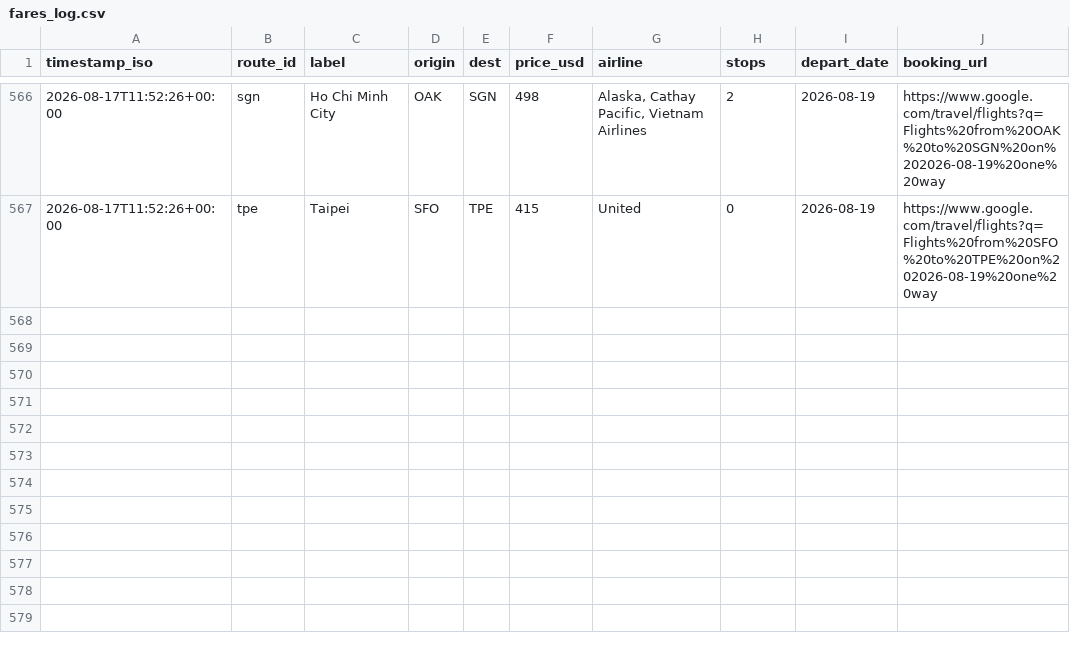
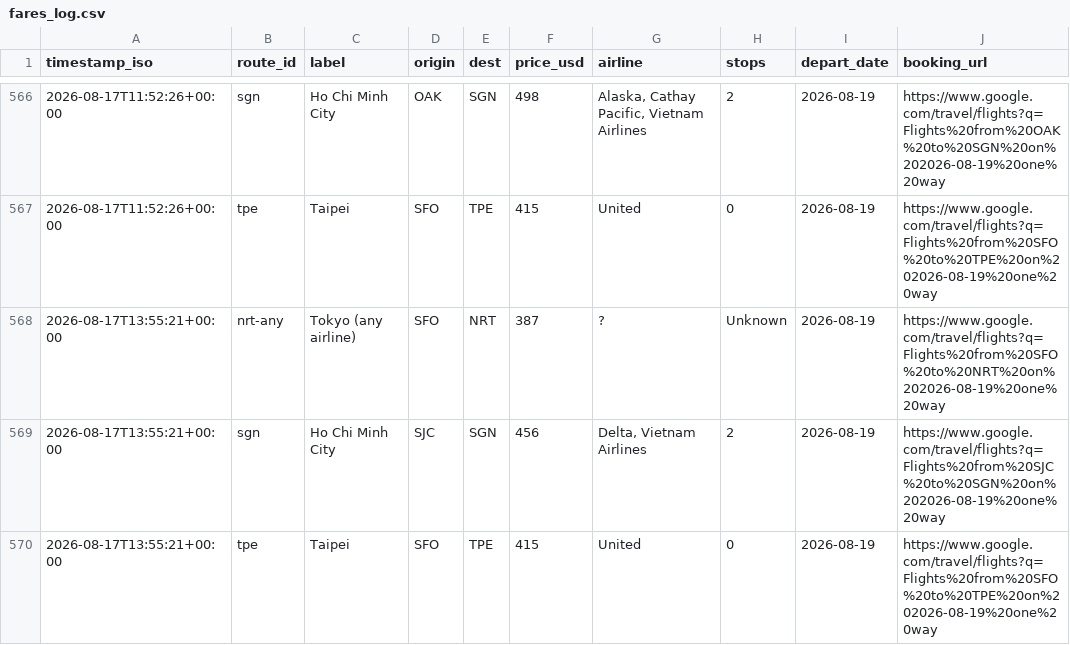
Before and after one commit to vanqd3216-dev/fare-tracker, a CSV file: fares_log.csv, drawn as a sheet; only a part is shown, gaps mark what is left out; the diff names each change by its address in the sheet, - before the commit and + after, or states it on an @@ line.

```diff
--- a/fares_log.csv
+++ b/fares_log.csv
+row 568: 2026-08-17T13:55:21+00:00 | nrt-any | Tokyo (any airline) | SFO | NRT | 387 | ? | Unknown | 2026-08-19 | https://www.google.com/travel/flights?q=Flights%20from%20SFO%20to%20NRT%20on%202026-08-19%20one%20way
+row 569: 2026-08-17T13:55:21+00:00 | sgn | Ho Chi Minh City | SJC | SGN | 456 | Delta, Vietnam Airlines | 2 | 2026-08-19 | https://www.google.com/travel/flights?q=Flights%20from%20SJC%20to%20SGN%20on%202026-08-19%20one%20way
+row 570: 2026-08-17T13:55:21+00:00 | tpe | Taipei | SFO | TPE | 415 | United | 0 | 2026-08-19 | https://www.google.com/travel/flights?q=Flights%20from%20SFO%20to%20TPE%20on%202026-08-19%20one%20way
```
